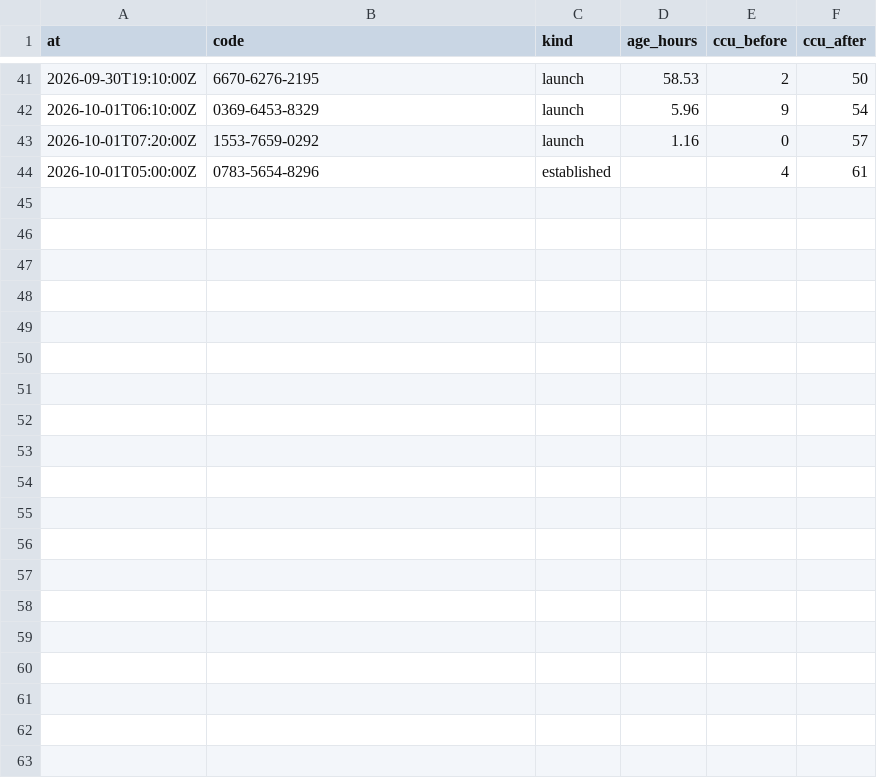
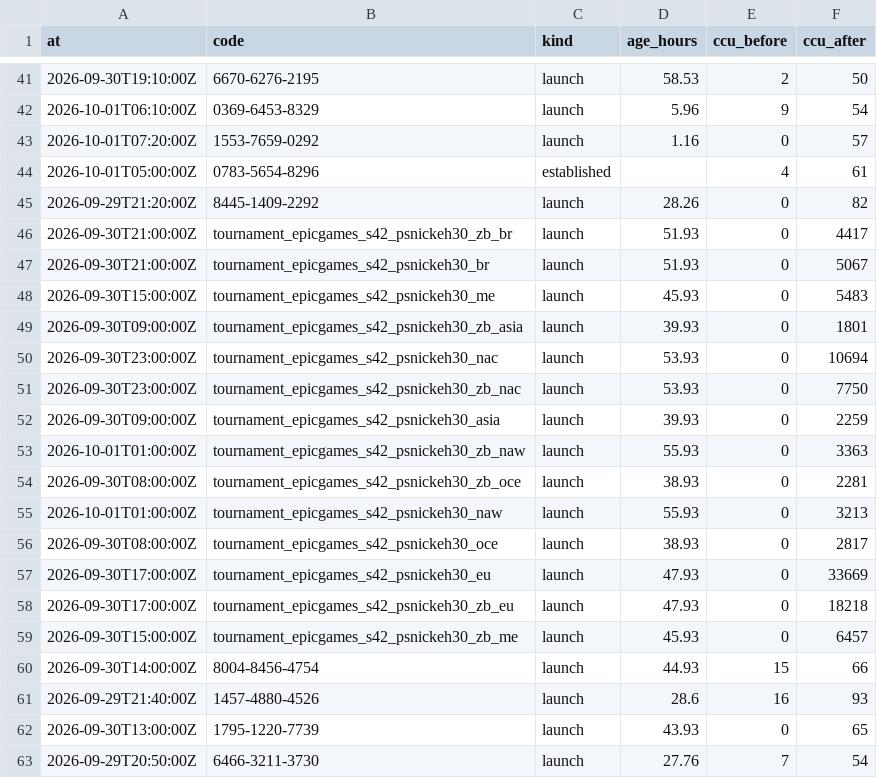
Before and after one commit to Chawewo/fortniteDiscoveryTracker, a CSV file: data/pickups/2026-10.csv, drawn as a sheet; only a part is shown, gaps mark what is left out; the diff covers the shown part only; the diff names each change by its address in the sheet, - before the commit and + after, or states it on an @@ line.

```diff
--- a/data/pickups/2026-10.csv
+++ b/data/pickups/2026-10.csv
+row 45: 2026-09-29T21:20:00Z | 8445-1409-2292 | launch | 28.26 | 0 | 82
+row 46: 2026-09-30T21:00:00Z | tournament_epicgames_s42_psnickeh30_zb_br | launch | 51.93 | 0 | 4417
+row 47: 2026-09-30T21:00:00Z | tournament_epicgames_s42_psnickeh30_br | launch | 51.93 | 0 | 5067
+row 48: 2026-09-30T15:00:00Z | tournament_epicgames_s42_psnickeh30_me | launch | 45.93 | 0 | 5483
+row 49: 2026-09-30T09:00:00Z | tournament_epicgames_s42_psnickeh30_zb_asia | launch | 39.93 | 0 | 1801
+row 50: 2026-09-30T23:00:00Z | tournament_epicgames_s42_psnickeh30_nac | launch | 53.93 | 0 | 10694
+row 51: 2026-09-30T23:00:00Z | tournament_epicgames_s42_psnickeh30_zb_nac | launch | 53.93 | 0 | 7750
+row 52: 2026-09-30T09:00:00Z | tournament_epicgames_s42_psnickeh30_asia | launch | 39.93 | 0 | 2259
+row 53: 2026-10-01T01:00:00Z | tournament_epicgames_s42_psnickeh30_zb_naw | launch | 55.93 | 0 | 3363
+row 54: 2026-09-30T08:00:00Z | tournament_epicgames_s42_psnickeh30_zb_oce | launch | 38.93 | 0 | 2281
+row 55: 2026-10-01T01:00:00Z | tournament_epicgames_s42_psnickeh30_naw | launch | 55.93 | 0 | 3213
+row 56: 2026-09-30T08:00:00Z | tournament_epicgames_s42_psnickeh30_oce | launch | 38.93 | 0 | 2817
+row 57: 2026-09-30T17:00:00Z | tournament_epicgames_s42_psnickeh30_eu | launch | 47.93 | 0 | 33669
+row 58: 2026-09-30T17:00:00Z | tournament_epicgames_s42_psnickeh30_zb_eu | launch | 47.93 | 0 | 18218
+row 59: 2026-09-30T15:00:00Z | tournament_epicgames_s42_psnickeh30_zb_me | launch | 45.93 | 0 | 6457
+row 60: 2026-09-30T14:00:00Z | 8004-8456-4754 | launch | 44.93 | 15 | 66
+row 61: 2026-09-29T21:40:00Z | 1457-4880-4526 | launch | 28.6 | 16 | 93
+row 62: 2026-09-30T13:00:00Z | 1795-1220-7739 | launch | 43.93 | 0 | 65
+row 63: 2026-09-29T20:50:00Z | 6466-3211-3730 | launch | 27.76 | 7 | 54
```
Also changed, not shown: 12 added rows elsewhere in this file, data/runs/2026-10.csv, 4 other files.
